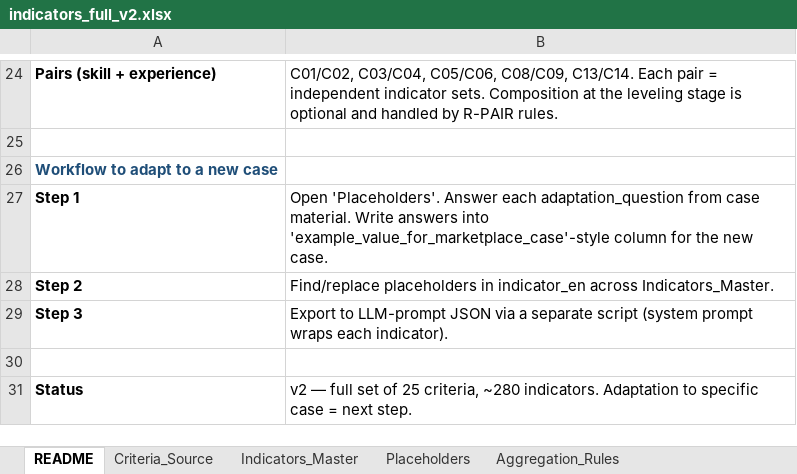
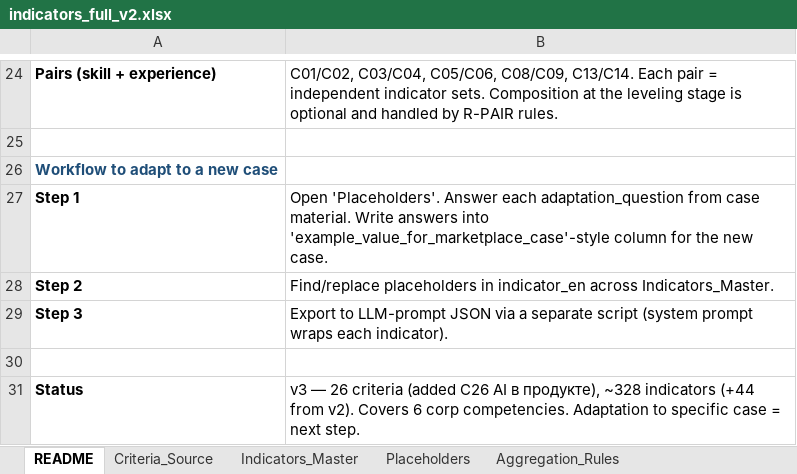
Before and after one commit to anatoly-ryzhkov/indicators, an Excel workbook: master/indicators_full_v2.xlsx, sheet README, drawn as a sheet; only a part is shown, gaps mark what is left out; values as stored, in another font and other column widths than the file's, no borders; the diff names each change by its address in the sheet, - before the commit and + after, or states it on an @@ line.

```diff
--- a/master/indicators_full_v2.xlsx (sheet README)
+++ b/master/indicators_full_v2.xlsx (sheet README)
-B31: v2 — full set of 25 criteria, ~280 indicators. Adaptation to…
+B31: v3 — 26 criteria (added C26 AI в продукте), ~328 indicators (+44 from v2). Covers 6 corp competencies. Adaptation to…
```
Also changed, not shown: sheet Indicators_Master, sheet Criteria_Source, sheet Aggregation_Rules, 3 other files.
